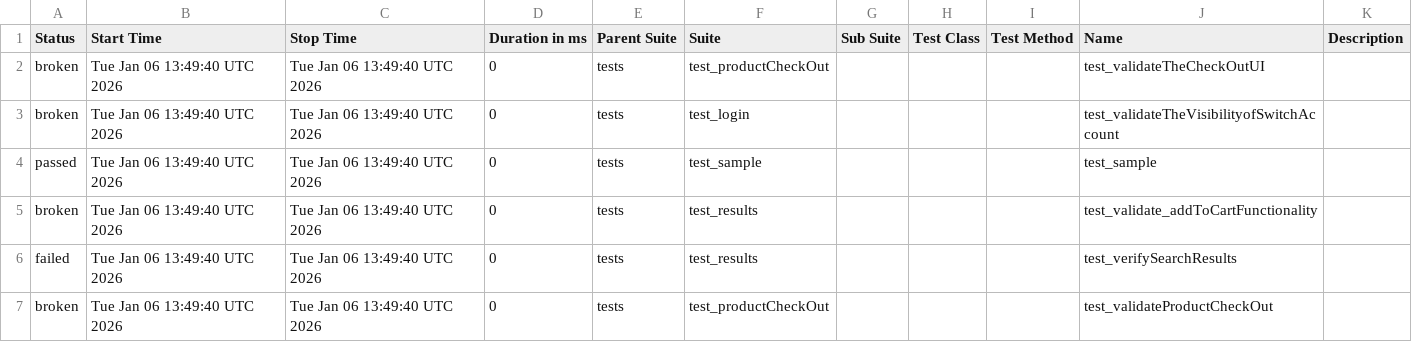
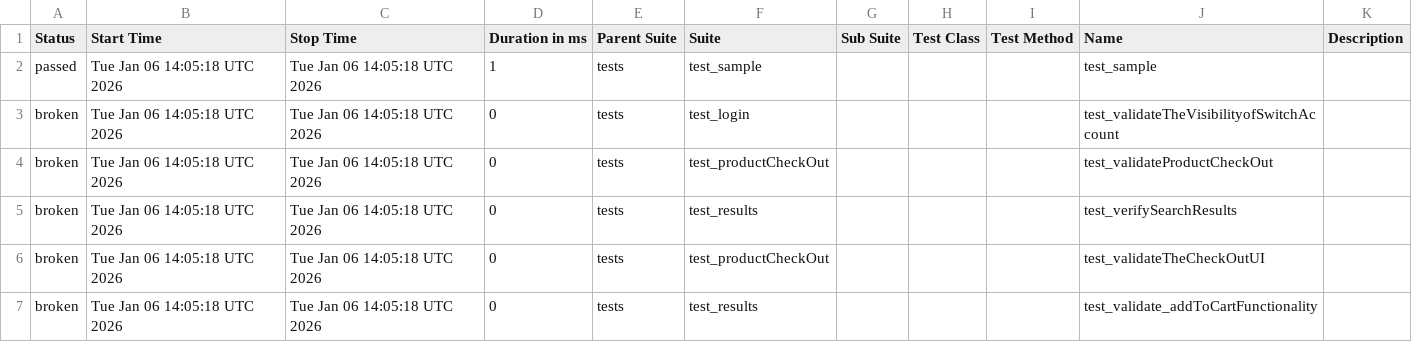
Before and after one commit to Nikitha22735/playwrightPOM26Nov, a CSV file: data/suites.csv, drawn as a sheet.

```diff
--- a/data/suites.csv
+++ b/data/suites.csv
@@ -1,7 +1,7 @@
 "Status","Start Time","Stop Time","Duration in ms","Parent Suite","Suite","Sub Suite","Test Class","Test Method","Name","Description"
-"broken","Tue Jan 06 13:49:40 UTC 2026","Tue Jan 06 13:49:40 UTC 2026","0","tests","test_productCheckOut","","","","test_validateTheCheckOutUI",""
-"broken","Tue Jan 06 13:49:40 UTC 2026","Tue Jan 06 13:49:40 UTC 2026","0","tests","test_login","","","","test_validateTheVisibilityofSwitchAccount",""
-"passed","Tue Jan 06 13:49:40 UTC 2026","Tue Jan 06 13:49:40 UTC 2026","0","tests","test_sample","","","","test_sample",""
-"broken","Tue Jan 06 13:49:40 UTC 2026","Tue Jan 06 13:49:40 UTC 2026","0","tests","test_results","","","","test_validate_addToCartFunctionality",""
-"failed","Tue Jan 06 13:49:40 UTC 2026","Tue Jan 06 13:49:40 UTC 2026","0","tests","test_results","","","","test_verifySearchResults",""
-"broken","Tue Jan 06 13:49:40 UTC 2026","Tue Jan 06 13:49:40 UTC 2026","0","tests","test_productCheckOut","","","","test_validateProductCheckOut",""
+"passed","Tue Jan 06 14:05:18 UTC 2026","Tue Jan 06 14:05:18 UTC 2026","1","tests","test_sample","","","","test_sample",""
+"broken","Tue Jan 06 14:05:18 UTC 2026","Tue Jan 06 14:05:18 UTC 2026","0","tests","test_login","","","","test_validateTheVisibilityofSwitchAccount",""
+"broken","Tue Jan 06 14:05:18 UTC 2026","Tue Jan 06 14:05:18 UTC 2026","0","tests","test_productCheckOut","","","","test_validateProductCheckOut",""
+"broken","Tue Jan 06 14:05:18 UTC 2026","Tue Jan 06 14:05:18 UTC 2026","0","tests","test_results","","","","test_verifySearchResults",""
+"broken","Tue Jan 06 14:05:18 UTC 2026","Tue Jan 06 14:05:18 UTC 2026","0","tests","test_productCheckOut","","","","test_validateTheCheckOutUI",""
+"broken","Tue Jan 06 14:05:18 UTC 2026","Tue Jan 06 14:05:18 UTC 2026","0","tests","test_results","","","","test_validate_addToCartFunctionality",""
```
Also changed, not shown: 35 other files.
